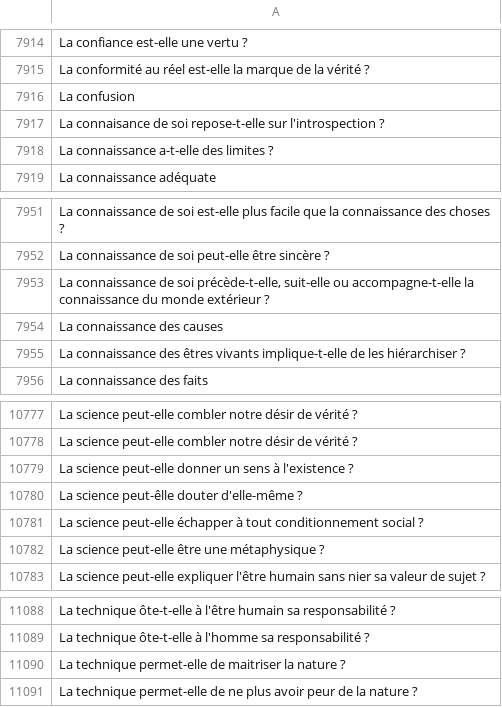
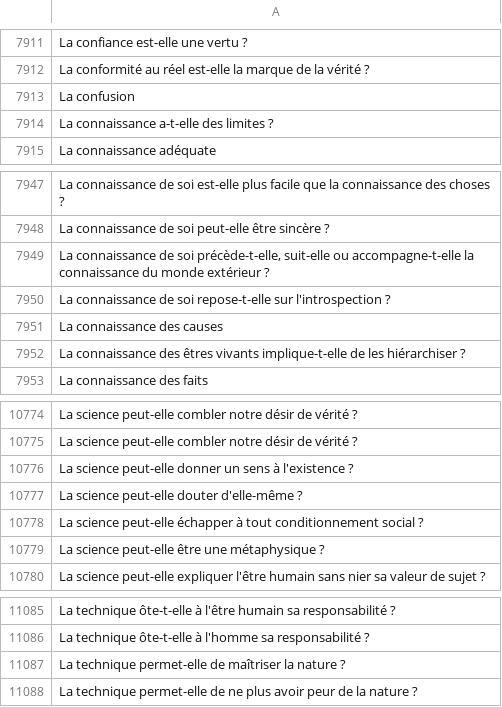
Before and after one commit to eyssette/sujets-philosophie, a TSV file: data/sujets-vrac.tsv, drawn as a sheet; only a part is shown, gaps mark what is left out; the diff covers the shown part only.

```diff
--- a/data/sujets-vrac.tsv
+++ b/data/sujets-vrac.tsv
@@ -7916,3 +7913,2 @@ La conformité au réel est-elle la marque de la vérité ?
 La confusion
-La connaisance de soi repose-t-elle sur l'introspection ?
 La connaissance a-t-elle des limites ?
@@ -7953,2 +7949,3 @@ La connaissance de soi peut-elle être sincère ?
 La connaissance de soi précède-t-elle, suit-elle ou accompagne-t-elle la connaissance du monde extérieur ?
+La connaissance de soi repose-t-elle sur l'introspection ?
 La connaissance des causes
@@ -10779,3 +10776,3 @@ La science peut-elle combler notre désir de vérité ?
 La science peut-elle donner un sens à l'existence ?
-La science peut-êlle douter d'elle-même ?
+La science peut-elle douter d'elle-même ?
 La science peut-elle échapper à tout conditionnement social ?
@@ -11089,3 +11086,3 @@ La technique ôte-t-elle à l'être humain sa responsabilité ?
 La technique ôte-t-elle à l'homme sa responsabilité ?
-La technique permet-elle de maitriser la nature ?
+La technique permet-elle de maîtriser la nature ?
 La technique permet-elle de ne plus avoir peur de la nature ?
```
Also changed, not shown: 3 removed rows and 2 edited cells elsewhere in this file.
